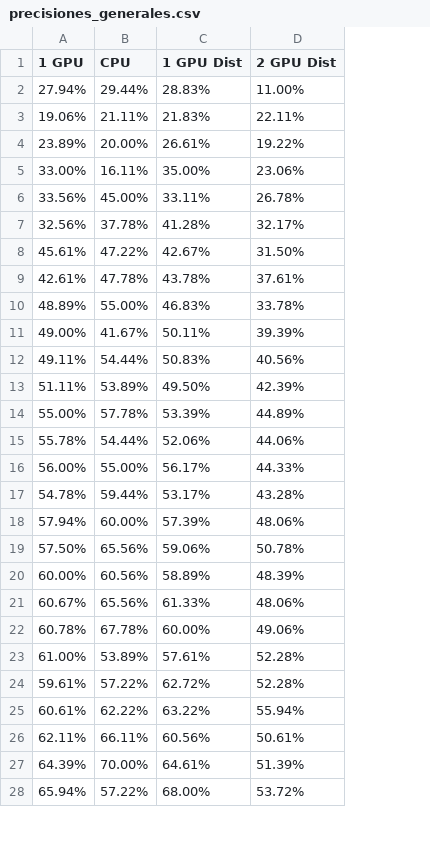
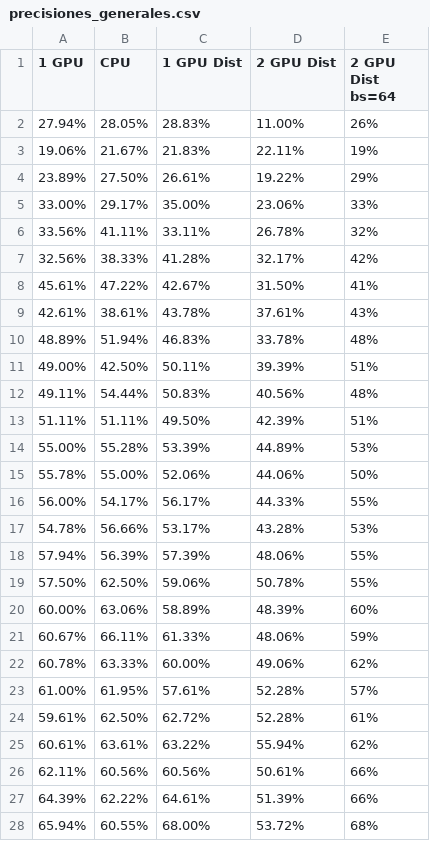
Before and after one commit to luiscruzv99/TFG-Resultados, a CSV file: Resultados_Capitulo_4/precisiones_generales.csv, drawn as a sheet; only a part is shown; the diff covers the shown part only; the diff names each change by its address in the sheet, - before the commit and + after, or states it on an @@ line.

```diff
--- a/Resultados_Capitulo_4/precisiones_generales.csv
+++ b/Resultados_Capitulo_4/precisiones_generales.csv
+column E (2 GPU Dist bs=64), rows 2-28: 26% | 19% | 29% | 33% | 32% | 42% | 41% | 43% | 48% | 51% | 48% | 51% | 53% | 50% | 55% | 53% | 55% | 55% | 60% | 59% | 62% | 57% | 61% | 62% | 66% | 66% | 68%
-B2 (CPU): 29.44%
+B2 (CPU): 28.05%
-B3 (CPU): 21.11%
+B3 (CPU): 21.67%
-B4 (CPU): 20.00%
+B4 (CPU): 27.50%
-B5 (CPU): 16.11%
+B5 (CPU): 29.17%
-B6 (CPU): 45.00%
+B6 (CPU): 41.11%
-B7 (CPU): 37.78%
+B7 (CPU): 38.33%
-B9 (CPU): 47.78%
+B9 (CPU): 38.61%
-B10 (CPU): 55.00%
+B10 (CPU): 51.94%
-B11 (CPU): 41.67%
+B11 (CPU): 42.50%
-B13 (CPU): 53.89%
+B13 (CPU): 51.11%
-B14 (CPU): 57.78%
+B14 (CPU): 55.28%
-B15 (CPU): 54.44%
+B15 (CPU): 55.00%
-B16 (CPU): 55.00%
+B16 (CPU): 54.17%
-B17 (CPU): 59.44%
+B17 (CPU): 56.66%
-B18 (CPU): 60.00%
+B18 (CPU): 56.39%
-B19 (CPU): 65.56%
+B19 (CPU): 62.50%
-B20 (CPU): 60.56%
+B20 (CPU): 63.06%
-B21 (CPU): 65.56%
+B21 (CPU): 66.11%
-B22 (CPU): 67.78%
+B22 (CPU): 63.33%
-B23 (CPU): 53.89%
+B23 (CPU): 61.95%
-B24 (CPU): 57.22%
+B24 (CPU): 62.50%
-B25 (CPU): 62.22%
+B25 (CPU): 63.61%
-B26 (CPU): 66.11%
+B26 (CPU): 60.56%
-B27 (CPU): 70.00%
+B27 (CPU): 62.22%
-B28 (CPU): 57.22%
+B28 (CPU): 60.55%
```
Also changed, not shown: 72 edited cells elsewhere in this file, 55 other files.
